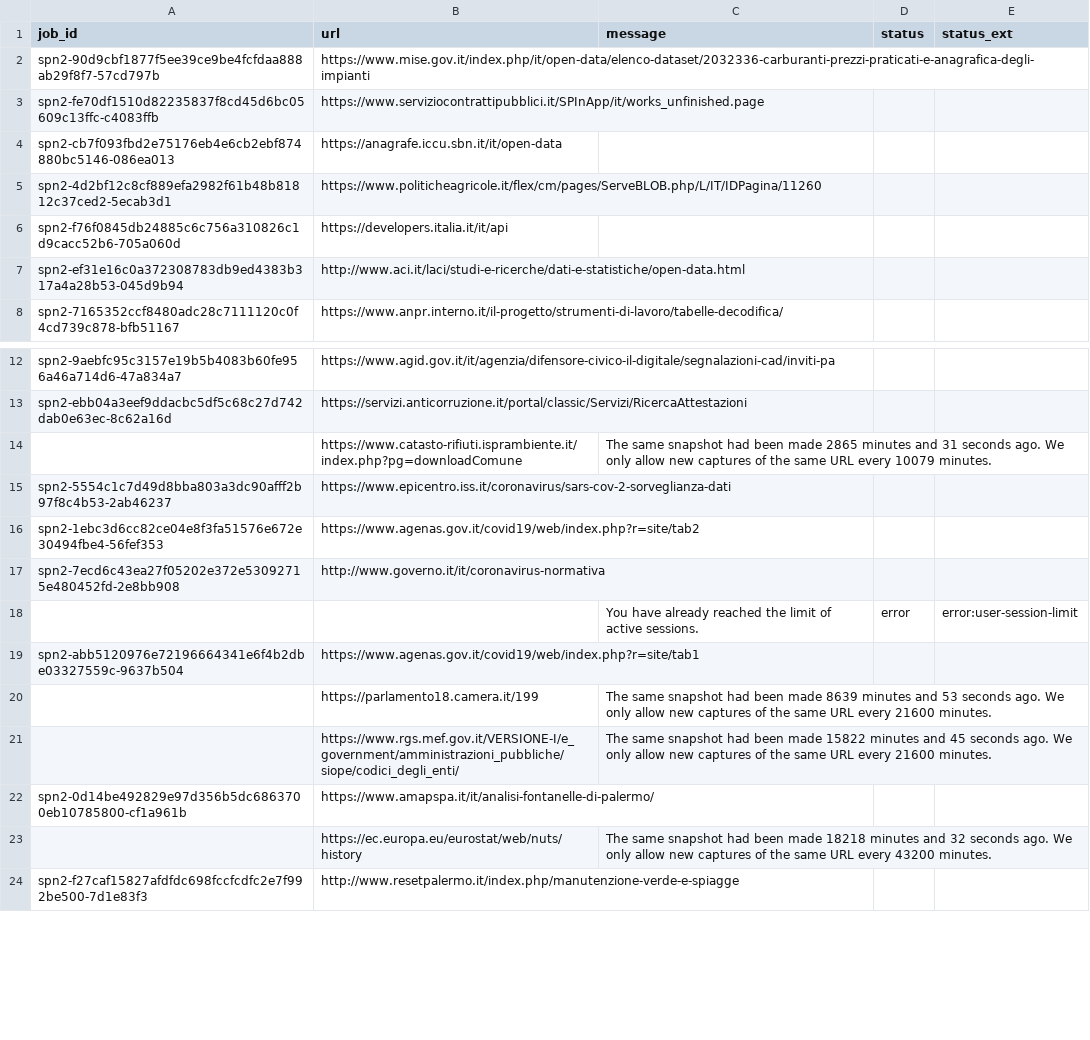
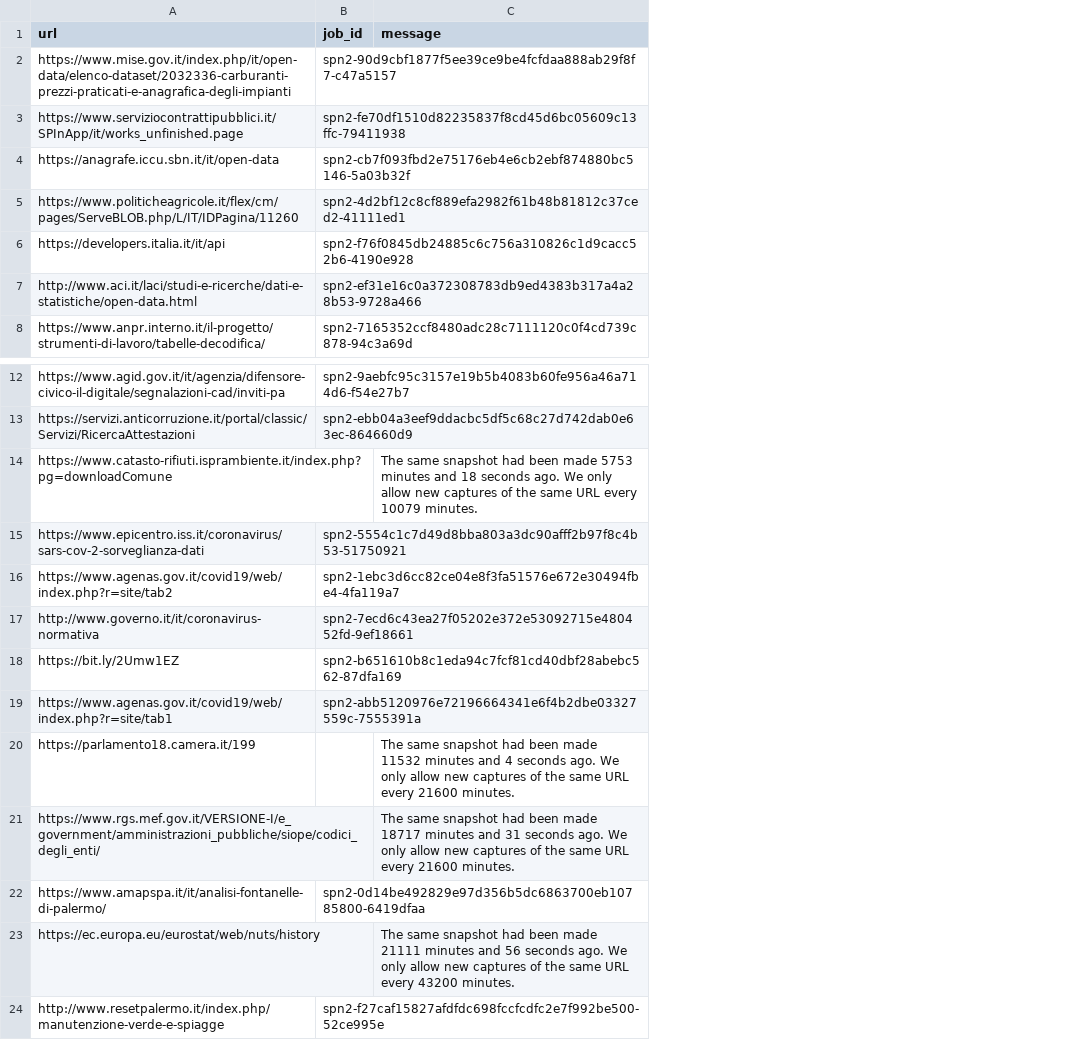
Before and after one commit to aborruso/archivioDatiPubbliciPreziosi, a TSV file: docs/webarchive/webarchiveLatest.tsv, drawn as a sheet; only a part is shown, gaps mark what is left out; removed rows and columns are numbered as before the commit, all else as after; the diff names each change by its address in the sheet, - before the commit and + after, or states it on an @@ line.

```diff
--- a/docs/webarchive/webarchiveLatest.tsv
+++ b/docs/webarchive/webarchiveLatest.tsv
-column A (job_id), rows 2-8: spn2-90d9cbf1877f5ee39ce9be4fcfdaa888ab29f8f7-57cd797b | spn2-fe70df1510d82235837f8cd45d6bc05609c13ffc-c4083ffb | spn2-cb7f093fbd2e75176eb4e6cb2ebf874880bc5146-086ea013 | spn2-4d2bf12c8cf889efa2982f61b48b81812c37ced2-5ecab3d1 | spn2-f76f0845db24885c6c756a310826c1d9cacc52b6-705a060d | spn2-ef31e16c0a372308783db9ed4383b317a4a28b53-045d9b94 | spn2-7165352ccf8480adc28c7111120c0f4cd739c878-bfb51167; rows 12-17: spn2-9aebfc95c3157e19b5b4083b60fe956a46a714d6-47a834a7 | spn2-ebb04a3eef9ddacbc5df5c68c27d742dab0e63ec-8c62a16d |  | spn2-5554c1c7d49d8bba803a3dc90afff2b97f8c4b53-2ab46237 | spn2-1ebc3d6cc82ce04e8f3fa51576e672e30494fbe4-56fef353 | spn2-7ecd6c43ea27f05202e372e53092715e480452fd-2e8bb908; rows 19-24: spn2-abb5120976e72196664341e6f4b2dbe03327559c-9637b504 |  |  | spn2-0d14be492829e97d356b5dc6863700eb10785800-cf1a961b |  | spn2-f27caf15827afdfdc698fccfcdfc2e7f992be500-7d1e83f3
+column B (job_id), rows 2-8: spn2-90d9cbf1877f5ee39ce9be4fcfdaa888ab29f8f7-c47a5157 | spn2-fe70df1510d82235837f8cd45d6bc05609c13ffc-79411938 | spn2-cb7f093fbd2e75176eb4e6cb2ebf874880bc5146-5a03b32f | spn2-4d2bf12c8cf889efa2982f61b48b81812c37ced2-41111ed1 | spn2-f76f0845db24885c6c756a310826c1d9cacc52b6-4190e928 | spn2-ef31e16c0a372308783db9ed4383b317a4a28b53-9728a466 | spn2-7165352ccf8480adc28c7111120c0f4cd739c878-94c3a69d; rows 12-17: spn2-9aebfc95c3157e19b5b4083b60fe956a46a714d6-f54e27b7 | spn2-ebb04a3eef9ddacbc5df5c68c27d742dab0e63ec-864660d9 |  | spn2-5554c1c7d49d8bba803a3dc90afff2b97f8c4b53-51750921 | spn2-1ebc3d6cc82ce04e8f3fa51576e672e30494fbe4-4fa119a7 | spn2-7ecd6c43ea27f05202e372e53092715e480452fd-9ef18661; rows 19-24: spn2-abb5120976e72196664341e6f4b2dbe03327559c-7555391a |  |  | spn2-0d14be492829e97d356b5dc6863700eb10785800-6419dfaa |  | spn2-f27caf15827afdfdc698fccfcdfc2e7f992be500-52ce995e
-column D (status), empty
-column E (status_ext), empty
-C14 (message): …been made 2865 minutes and 31 seconds ago.…
+C14 (message): …been made 5753 minutes and 18 seconds ago.…
-row 18:  |  | You have already reached the limit of active sessions. | error | error:user-session-limit
+row 18: https://bit.ly/2Umw1EZ | spn2-b651610b8c1eda94c7fcf81cd40dbf28abebc562-87dfa169
-C20 (message): …been made 8639 minutes and 53 seconds ago.…
+C20 (message): …been made 11532 minutes and 4 seconds ago.…
-C21 (message): …been made 15822 minutes and 45 seconds ago.…
+C21 (message): …been made 18717 minutes and 31 seconds ago.…
-C23 (message): …been made 18218 minutes and 32 seconds ago.…
+C23 (message): …been made 21111 minutes and 56 seconds ago.…
```
Also changed, not shown: docs/webarchive/webarchiveJobReport.csv.
